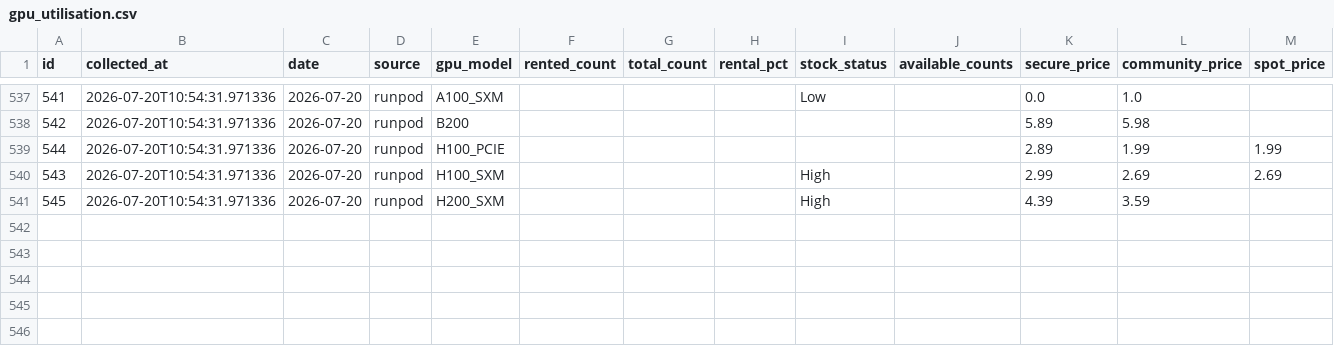
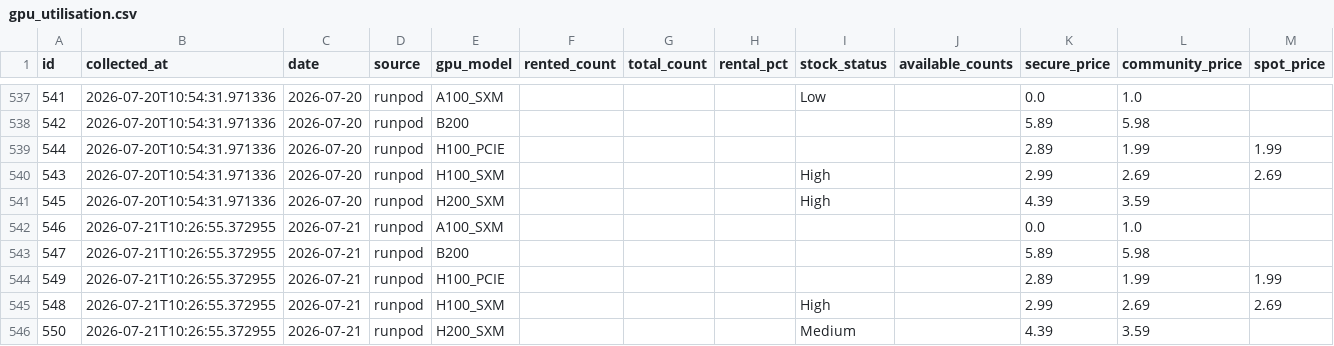
Before and after one commit to AlexLS8888/ai-monitor-public, a CSV file: data/gpu_utilisation.csv, drawn as a sheet; only a part is shown, gaps mark what is left out.

```diff
--- a/data/gpu_utilisation.csv
+++ b/data/gpu_utilisation.csv
@@ -541 +541,6 @@ id,collected_at,date,source,gpu_model,rented_count,total_count,rental_pct,stock_
 545,2026-07-20T10:54:31.971336,2026-07-20,runpod,H200_SXM,,,,High,,4.39,3.59,
+546,2026-07-21T10:26:55.372955,2026-07-21,runpod,A100_SXM,,,,,,0.0,1.0,
+547,2026-07-21T10:26:55.372955,2026-07-21,runpod,B200,,,,,,5.89,5.98,
+549,2026-07-21T10:26:55.372955,2026-07-21,runpod,H100_PCIE,,,,,,2.89,1.99,1.99
+548,2026-07-21T10:26:55.372955,2026-07-21,runpod,H100_SXM,,,,High,,2.99,2.69,2.69
+550,2026-07-21T10:26:55.372955,2026-07-21,runpod,H200_SXM,,,,Medium,,4.39,3.59,
```
Also changed, not shown: data/gpu_weekly_metrics.csv.
